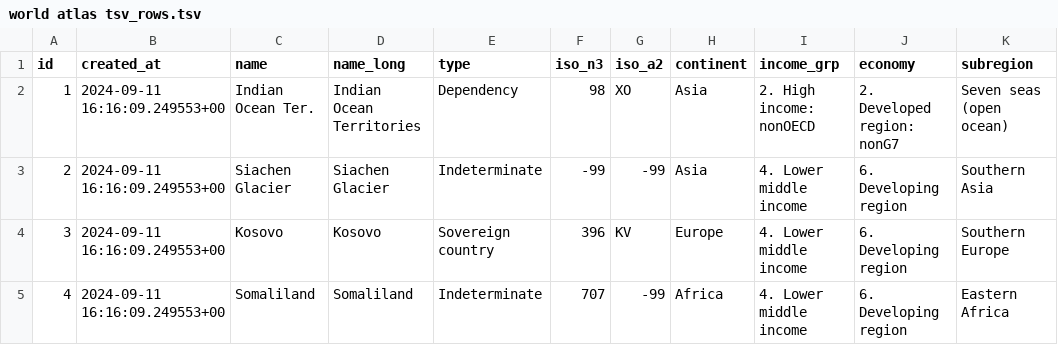
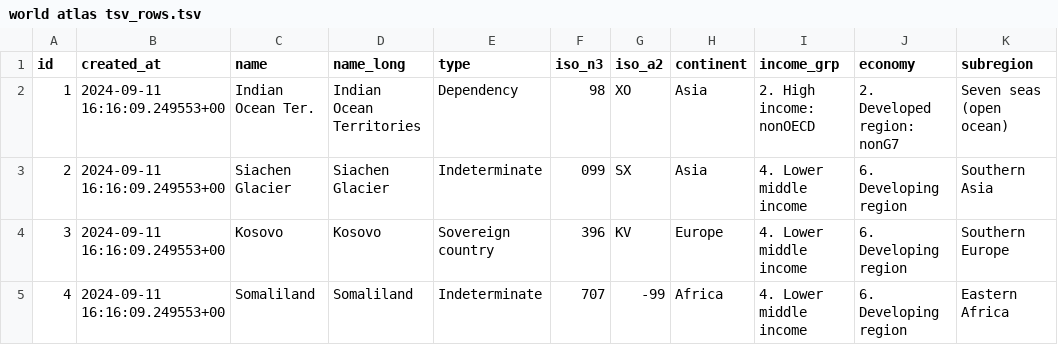
Before and after one commit to kcpatt27/world-atlas-2-world-factbook, a TSV file: world atlas tsv_rows.tsv, drawn as a sheet; only a part is shown; the diff names each change by its address in the sheet, - before the commit and + after, or states it on an @@ line.

Commit message:
Update world atlas tsv_rows.tsv
edited siachen from -99 to 099

```diff
--- a/world atlas tsv_rows.tsv
+++ b/world atlas tsv_rows.tsv
-F3 (iso_n3): -99
+F3 (iso_n3): 099
-G3 (iso_a2): -99
+G3 (iso_a2): SX
```
